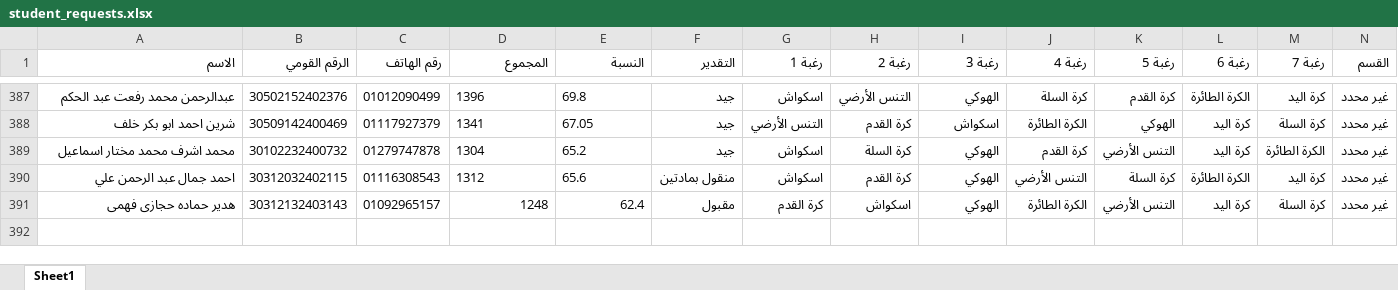
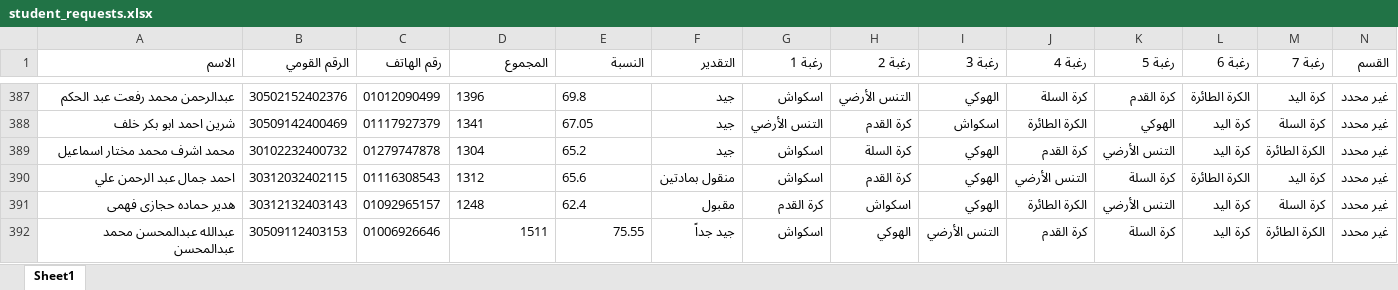
Before and after one commit to elnagi75/Specialization-Desires-Team-Sports-Racket-2026-2027, an Excel workbook: student_requests.xlsx, sheet Sheet1, drawn as a sheet; only a part is shown, gaps mark what is left out; values as stored, in another font and other column widths than the file's, no borders; the diff names each change by its address in the sheet, - before the commit and + after, or states it on an @@ line.

Commit message:
Auto-sync student_requests.xlsx from Streamlit

```diff
--- a/student_requests.xlsx (sheet Sheet1)
+++ b/student_requests.xlsx (sheet Sheet1)
-D391:E391 alignment: right
+D391:E391 alignment: left
+row 392: عبدالله عبدالمحسن محمد عبدالمحسن | 30509112403153 | 01006926646 | 1511 | 75.55 | جيد جداً | اسكواش | الهوكي | التنس الأرضي | كرة القدم | كرة السلة | كرة اليد | الكرة الطائرة | غير محدد
```
